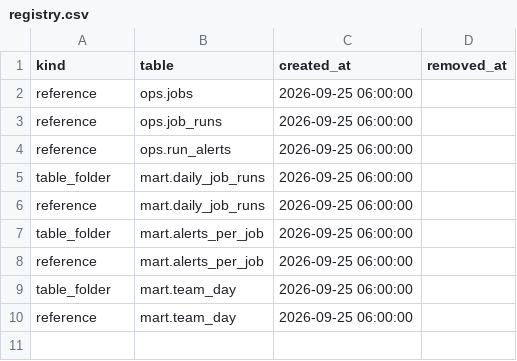
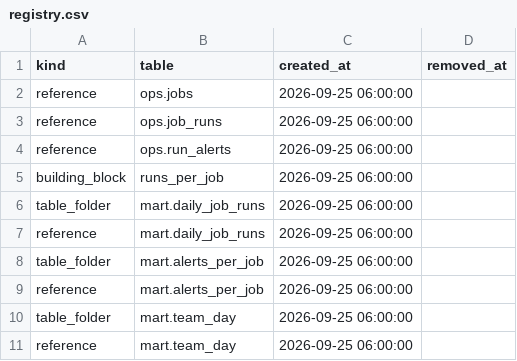
Before and after one commit to EdgyPage/SQL-Composer, a CSV file: example_projects/starter/admin/registry.csv, drawn as a sheet.

```diff
--- a/example_projects/starter/admin/registry.csv
+++ b/example_projects/starter/admin/registry.csv
@@ -4,2 +4,3 @@ reference,ops.job_runs,2026-09-25 06:00:00,
 reference,ops.run_alerts,2026-09-25 06:00:00,
+building_block,runs_per_job,2026-09-25 06:00:00,
 table_folder,mart.daily_job_runs,2026-09-25 06:00:00,
```
Also changed, not shown: example_projects/intermediate/admin/registry.csv, 34 other files.
